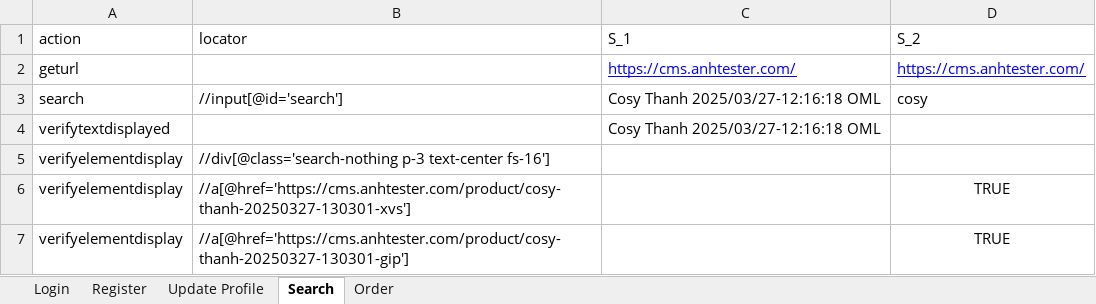
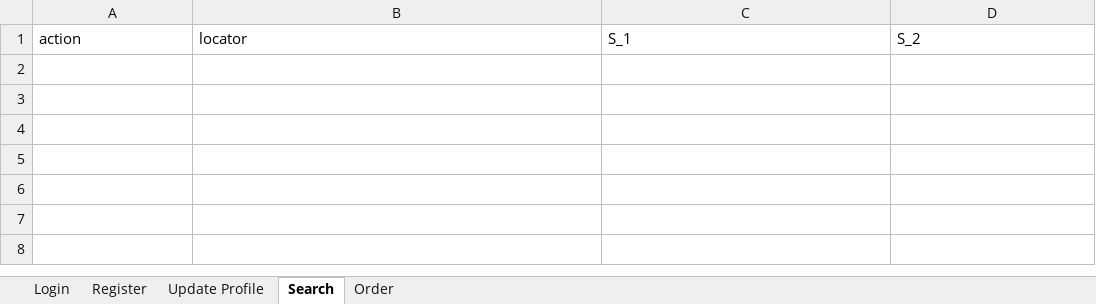
Before and after one commit to tahuuducknowleadge/robot-ai-devops-framework, an Excel workbook: data/cmsanhtester.xlsx, sheet Search, drawn as a sheet; values as stored, in another font and other column widths than the file's, no borders; the diff names each change by its address in the sheet, - before the commit and + after, or states it on an @@ line.

```diff
--- a/data/cmsanhtester.xlsx (sheet Search)
+++ b/data/cmsanhtester.xlsx (sheet Search)
-row 2: geturl |  | https://cms.anhtester.com/ | https://cms.anhtester.com/
-row 3: search | //input[@id='search'] | Cosy Thanh 2025/03/27-12:16:18 OML | cosy
-row 4: verifytextdisplayed |  | Cosy Thanh 2025/03/27-12:16:18 OML
-row 5: verifyelementdisplay | //div[@class='search-nothing p-3 text-center fs-16']
-row 6: verifyelementdisplay | //a[@href='https://cms.anhtester.com/product/cosy-thanh-20250327-130301-xvs'] |  | TRUE
-row 7: verifyelementdisplay | //a[@href='https://cms.anhtester.com/product/cosy-thanh-20250327-130301-gip'] |  | TRUE
```
Also changed, not shown: sheet Register, sheet Order, 19 other files.
